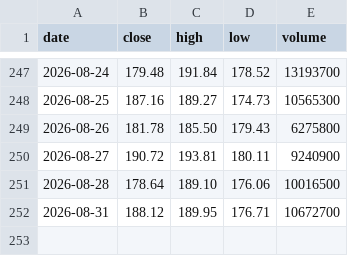
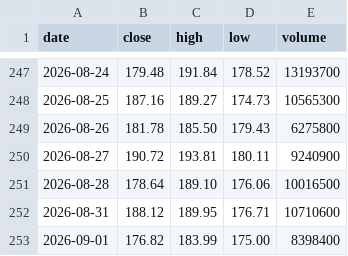
Before and after one commit to mycelrh/mycel, a CSV file: sim/coin-daily.csv, drawn as a sheet; only a part is shown, gaps mark what is left out.

```diff
--- a/sim/coin-daily.csv
+++ b/sim/coin-daily.csv
@@ -251,2 +251,3 @@ date,close,high,low,volume
 2026-08-28,178.64,189.10,176.06,10016500
-2026-08-31,188.12,189.95,176.71,10672700
+2026-08-31,188.12,189.95,176.71,10710600
+2026-09-01,176.82,183.99,175.00,8398400
```
Also changed, not shown: 3 other files.
